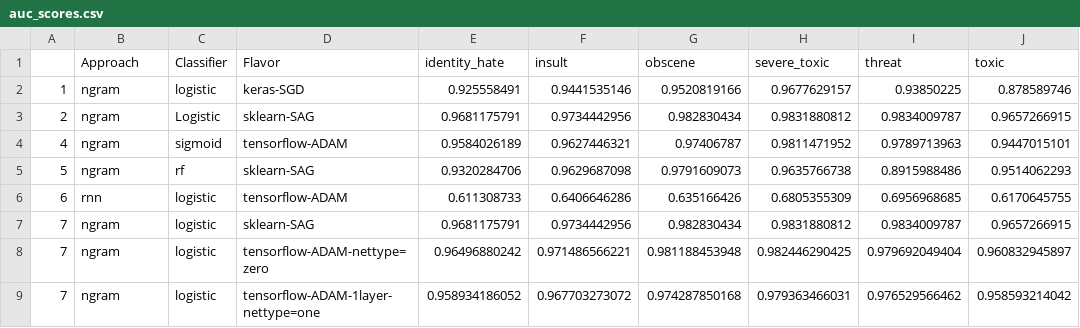
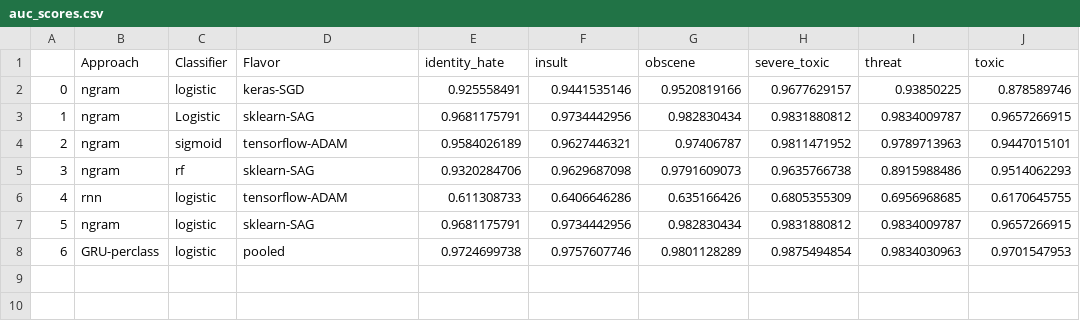
Before and after one commit to jpalowitch/cs224n-final-project, a CSV file: auc_scores.csv, drawn as a sheet.

Commit message:
the real implementation add; left it out last time. Plus score updates.

```diff
--- a/auc_scores.csv
+++ b/auc_scores.csv
@@ -1,9 +1,8 @@
 ,Approach,Classifier,Flavor,identity_hate,insult,obscene,severe_toxic,threat,toxic
-1,ngram,logistic,keras-SGD,0.925558491,0.9441535146,0.9520819166,0.9677629157,0.93850225,0.878589746
-2,ngram,Logistic,sklearn-SAG,0.9681175791,0.9734442956,0.982830434,0.9831880812,0.9834009787,0.9657266915
-4,ngram,sigmoid,tensorflow-ADAM,0.9584026189,0.9627446321,0.97406787,0.9811471952,0.9789713963,0.9447015101
-5,ngram,rf,sklearn-SAG,0.9320284706,0.9629687098,0.9791609073,0.9635766738,0.8915988486,0.9514062293
-6,rnn,logistic,tensorflow-ADAM,0.611308733,0.6406646286,0.635166426,0.6805355309,0.6956968685,0.6170645755
-7,ngram,logistic,sklearn-SAG,0.9681175791,0.9734442956,0.982830434,0.9831880812,0.9834009787,0.9657266915
-7,ngram,logistic,tensorflow-ADAM-nettype=zero,0.96496880242,0.971486566221,0.981188453948,0.982446290425,0.979692049404,0.960832945897
-7,ngram,logistic,tensorflow-ADAM-1layer-nettype=one,0.958934186052,0.967703273072,0.974287850168,0.979363466031,0.976529566462,0.958593214042
+0,ngram,logistic,keras-SGD,0.925558491,0.9441535146,0.9520819166,0.9677629157,0.93850225,0.878589746
+1,ngram,Logistic,sklearn-SAG,0.9681175791,0.9734442956,0.982830434,0.9831880812,0.9834009787,0.9657266915
+2,ngram,sigmoid,tensorflow-ADAM,0.9584026189,0.9627446321,0.97406787,0.9811471952,0.9789713963,0.9447015101
+3,ngram,rf,sklearn-SAG,0.9320284706,0.9629687098,0.9791609073,0.9635766738,0.8915988486,0.9514062293
+4,rnn,logistic,tensorflow-ADAM,0.611308733,0.6406646286,0.635166426,0.6805355309,0.6956968685,0.6170645755
+5,ngram,logistic,sklearn-SAG,0.9681175791,0.9734442956,0.982830434,0.9831880812,0.9834009787,0.9657266915
+6,GRU-perclass,logistic,pooled,0.9724699738,0.9757607746,0.9801128289,0.9875494854,0.9834030963,0.9701547953
```
Also changed, not shown: 2 other files.
